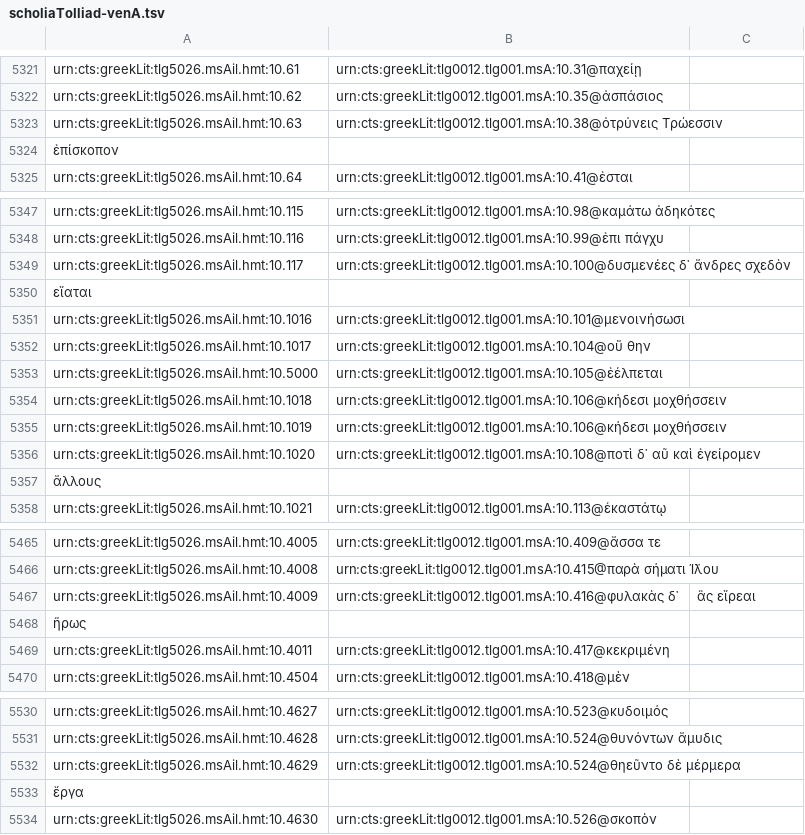
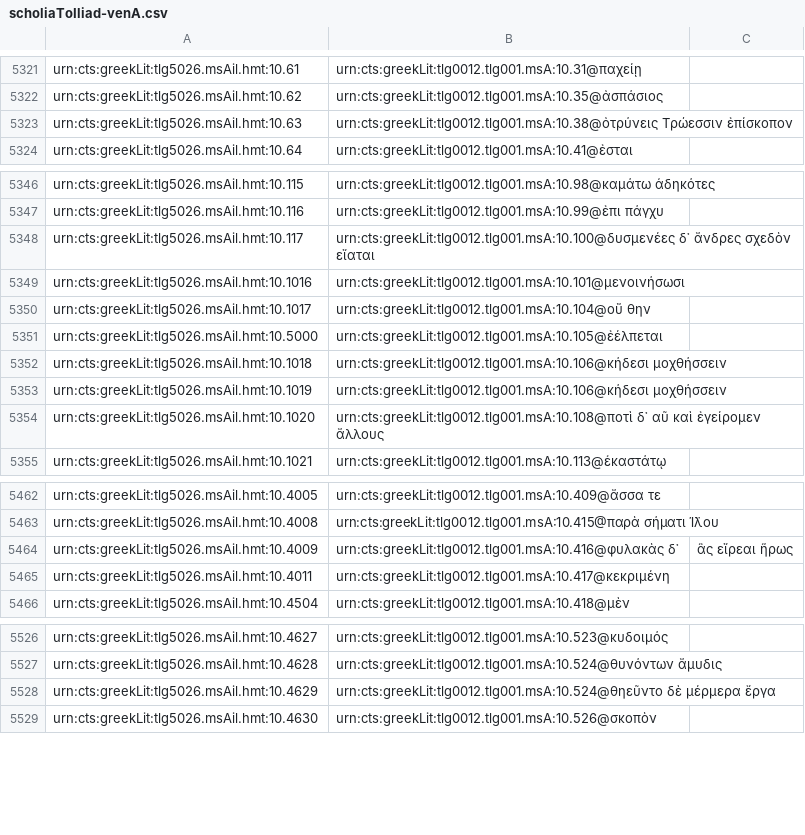
Before and after one commit to homermultitext/hmt-archive, a CSV file: cite/indices/hmt/scholiaToIliad-venA.csv (was cite/indices/hmt/scholiaToIliad-venA.tsv), drawn as a sheet; only a part is shown, gaps mark what is left out.

```diff
--- a/cite/indices/hmt/scholiaToIliad-venA.tsv
+++ b/cite/indices/hmt/scholiaToIliad-venA.csv
@@ -5322,4 +5322,3 @@ urn:cts:greekLit:tlg5026.msAil.hmt:10.61,urn:cts:greekLit:tlg0012.tlg001.msA:10.
 urn:cts:greekLit:tlg5026.msAil.hmt:10.62,urn:cts:greekLit:tlg0012.tlg001.msA:10.35@ἀσπάσιος
-urn:cts:greekLit:tlg5026.msAil.hmt:10.63,urn:cts:greekLit:tlg0012.tlg001.msA:10.38@ὀτρύνεις Τρώεσσιν
-                                ἐπίσκοπον
+urn:cts:greekLit:tlg5026.msAil.hmt:10.63,urn:cts:greekLit:tlg0012.tlg001.msA:10.38@ὀτρύνεις Τρώεσσιν ἐπίσκοπον
 urn:cts:greekLit:tlg5026.msAil.hmt:10.64,urn:cts:greekLit:tlg0012.tlg001.msA:10.41@ἐσται
@@ -5348,4 +5347,3 @@ urn:cts:greekLit:tlg5026.msAil.hmt:10.115,urn:cts:greekLit:tlg0012.tlg001.msA:10
 urn:cts:greekLit:tlg5026.msAil.hmt:10.116,urn:cts:greekLit:tlg0012.tlg001.msA:10.99@ἐπι πάγχυ
-urn:cts:greekLit:tlg5026.msAil.hmt:10.117,urn:cts:greekLit:tlg0012.tlg001.msA:10.100@δυσμενέες δ᾽ ἄνδρες σχεδὸν
-                                εἴαται
+urn:cts:greekLit:tlg5026.msAil.hmt:10.117,urn:cts:greekLit:tlg0012.tlg001.msA:10.100@δυσμενέες δ᾽ ἄνδρες σχεδὸν εἴαται
 urn:cts:greekLit:tlg5026.msAil.hmt:10.1016,urn:cts:greekLit:tlg0012.tlg001.msA:10.101@μενοινήσωσι
@@ -5355,4 +5353,3 @@ urn:cts:greekLit:tlg5026.msAil.hmt:10.1018,urn:cts:greekLit:tlg0012.tlg001.msA:1
 urn:cts:greekLit:tlg5026.msAil.hmt:10.1019,urn:cts:greekLit:tlg0012.tlg001.msA:10.106@κήδεσι μοχθήσσειν
-urn:cts:greekLit:tlg5026.msAil.hmt:10.1020,urn:cts:greekLit:tlg0012.tlg001.msA:10.108@ποτὶ δ᾽ αῦ καὶ ἐγείρομεν
-                                ἄλλους
+urn:cts:greekLit:tlg5026.msAil.hmt:10.1020,urn:cts:greekLit:tlg0012.tlg001.msA:10.108@ποτὶ δ᾽ αῦ καὶ ἐγείρομεν ἄλλους
 urn:cts:greekLit:tlg5026.msAil.hmt:10.1021,urn:cts:greekLit:tlg0012.tlg001.msA:10.113@ἑκαστάτῳ
@@ -5466,4 +5463,3 @@ urn:cts:greekLit:tlg5026.msAil.hmt:10.4005,urn:cts:greekLit:tlg0012.tlg001.msA:1
 urn:cts:greekLit:tlg5026.msAil.hmt:10.4008,urn:cts:greekLit:tlg0012.tlg001.msA:10.415@παρὰ σήματι Ί̈λου
-urn:cts:greekLit:tlg5026.msAil.hmt:10.4009,urn:cts:greekLit:tlg0012.tlg001.msA:10.416@φυλακὰς δ᾽, ἃς εἴρεαι
-                                ἥρως
+urn:cts:greekLit:tlg5026.msAil.hmt:10.4009,urn:cts:greekLit:tlg0012.tlg001.msA:10.416@φυλακὰς δ᾽, ἃς εἴρεαι ἥρως
 urn:cts:greekLit:tlg5026.msAil.hmt:10.4011,urn:cts:greekLit:tlg0012.tlg001.msA:10.417@κεκριμένη
@@ -5531,4 +5527,3 @@ urn:cts:greekLit:tlg5026.msAil.hmt:10.4627,urn:cts:greekLit:tlg0012.tlg001.msA:1
 urn:cts:greekLit:tlg5026.msAil.hmt:10.4628,urn:cts:greekLit:tlg0012.tlg001.msA:10.524@θυνόντων ἄμυδις
-urn:cts:greekLit:tlg5026.msAil.hmt:10.4629,urn:cts:greekLit:tlg0012.tlg001.msA:10.524@θηεῦντο δὲ μέρμερα
-                                ἔργα
+urn:cts:greekLit:tlg5026.msAil.hmt:10.4629,urn:cts:greekLit:tlg0012.tlg001.msA:10.524@θηεῦντο δὲ μέρμερα ἔργα
 urn:cts:greekLit:tlg5026.msAil.hmt:10.4630,urn:cts:greekLit:tlg0012.tlg001.msA:10.526@σκοπὸν
```
Also changed, not shown: 7 other files.
